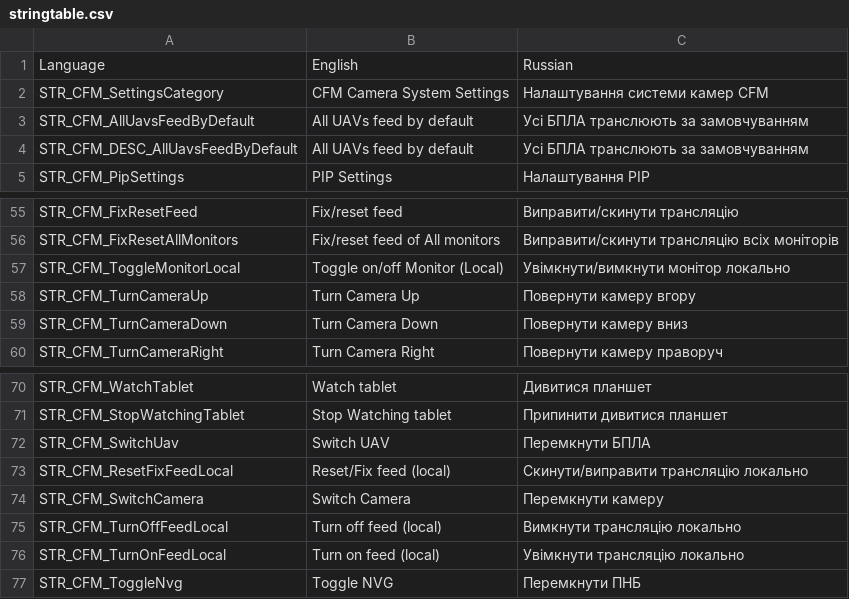
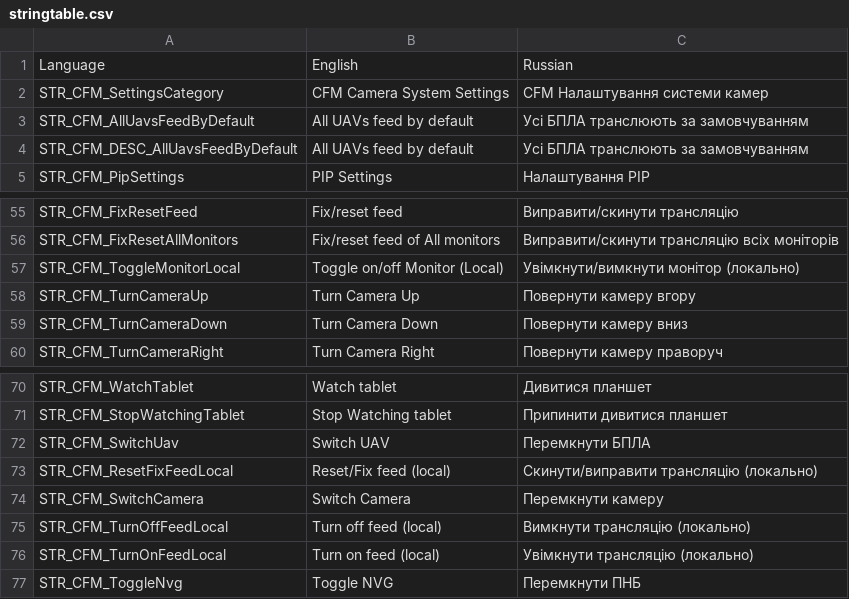
Before and after one commit to VaZaR00/arma3-cfm-system, a CSV file: CFM/stringtable.csv, drawn as a sheet; only a part is shown, gaps mark what is left out.

Commit message:
Stringtable tweaks

```diff
--- a/CFM/stringtable.csv
+++ b/CFM/stringtable.csv
@@ -1,3 +1,3 @@
 Language,English,Russian
-STR_CFM_SettingsCategory,"CFM Camera System Settings","Налаштування системи камер CFM"
+STR_CFM_SettingsCategory,"CFM Camera System Settings","CFM Налаштування системи камер"
 STR_CFM_AllUavsFeedByDefault,"All UAVs feed by default","Усі БПЛА транслюють за замовчуванням"
@@ -56,3 +56,3 @@ STR_CFM_FixResetFeed,"Fix/reset feed","Виправити/скинути тра
 STR_CFM_FixResetAllMonitors,"Fix/reset feed of All monitors","Виправити/скинути трансляцію всіх моніторів"
-STR_CFM_ToggleMonitorLocal,"Toggle on/off Monitor (Local)","Увімкнути/вимкнути монітор локально"
+STR_CFM_ToggleMonitorLocal,"Toggle on/off Monitor (Local)","Увімкнути/вимкнути монітор (локально)"
 STR_CFM_TurnCameraUp,"Turn Camera Up","Повернути камеру вгору"
@@ -72,6 +72,6 @@ STR_CFM_StopWatchingTablet,"Stop Watching tablet","Припинити дивит
 STR_CFM_SwitchUav,"Switch UAV","Перемкнути БПЛА"
-STR_CFM_ResetFixFeedLocal,"Reset/Fix feed (local)","Скинути/виправити трансляцію локально"
+STR_CFM_ResetFixFeedLocal,"Reset/Fix feed (local)","Скинути/виправити трансляцію (локально)"
 STR_CFM_SwitchCamera,"Switch Camera","Перемкнути камеру"
-STR_CFM_TurnOffFeedLocal,"Turn off feed (local)","Вимкнути трансляцію локально"
-STR_CFM_TurnOnFeedLocal,"Turn on feed (local)","Увімкнути трансляцію локально"
+STR_CFM_TurnOffFeedLocal,"Turn off feed (local)","Вимкнути трансляцію (локально)"
+STR_CFM_TurnOnFeedLocal,"Turn on feed (local)","Увімкнути трансляцію (локально)"
 STR_CFM_ToggleNvg,"Toggle NVG","Перемкнути ПНБ"
```
